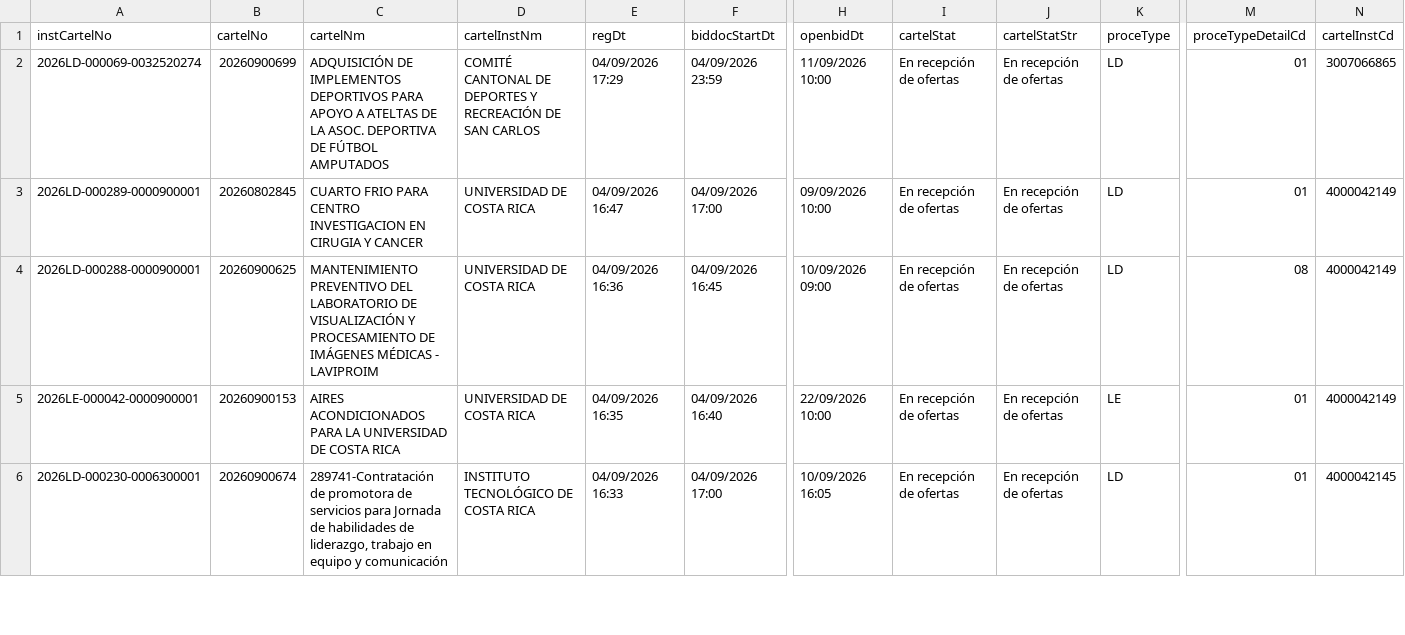
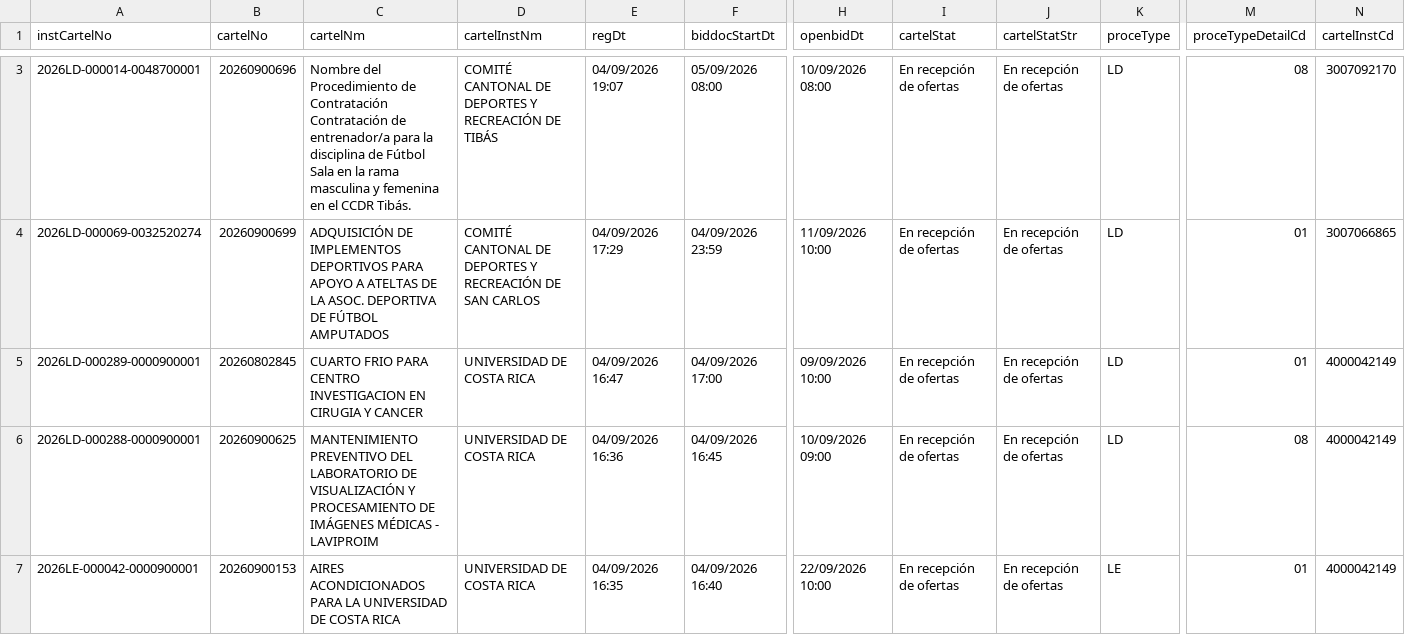
Before and after one commit to AluenParadigma/sicop-data-public, a CSV file: latest.csv, drawn as a sheet; only a part is shown, gaps mark what is left out; the shorter side is filled out with more unchanged rows; rows hold the shown columns only; the diff covers the shown part only; the diff names each change by its address in the sheet, - before the commit and + after, or states it on an @@ line.

Commit message:
Update SICOP public data

```diff
--- a/latest.csv
+++ b/latest.csv
+row 3: 2026LD-000014-0048700001 | 20260900696 | Nombre del Procedimiento de Contratación Contratación de entrenador/a para la disciplina de Fútbol Sala en la rama masculina y femenina en el CCDR Tibás. | COMITÉ CANTONAL DE DEPORTES Y RECREACIÓN DE TIBÁS | 04/09/2026 19:07 | 05/09/2026 08:00 | 10/09/2026 08:00 | En recepción de ofertas | En recepción de ofertas | LD | 08 | 3007092170
```
Also changed, not shown: 1 added row and 4 edited cells elsewhere in this file, public/latest.csv, 4 other files.
